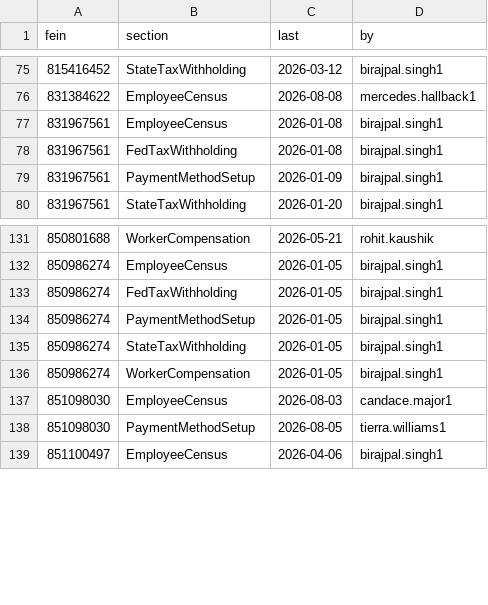
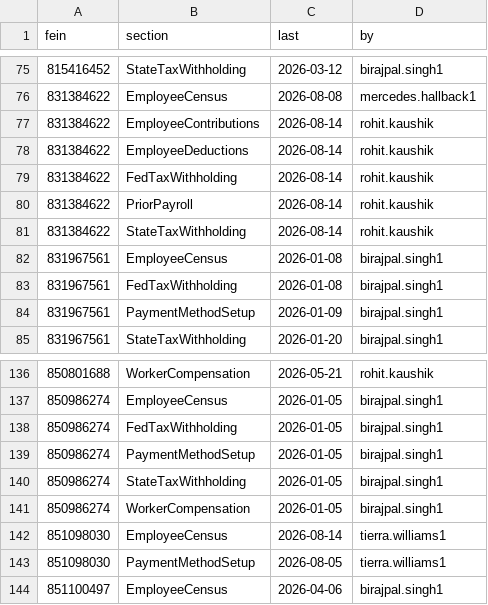
Before and after one commit to shobhit73/Data_Tracker, a TSV file: data/matrix_raw.tsv, drawn as a sheet; only a part is shown, gaps mark what is left out.

Commit message:
Commit the working scripts and data left over from earlier sessions
Everything from today's session was committed as it went; this is the
backlog that had accumulated in the working tree before it.

- scripts/: the one-off inspect_*, update_stave_*, seed and sync helpers
  that produced the current historical + audit state, plus
  update_audit_from_mail (the daily mail sync) and load_api_activity.
  These were being re-derived from memory each session because they were
  never committed.
- data/: refreshed matrix export, and the JSON dumps taken before rows
  were removed from historical_scope and the E-Verify report status -
  those deletes are only reversible while these files exist.
- data/open_items_backup_2026-08-18.json: the ten standing observations
  removed today.
- site/_hist_block.txt: extracted markup fragment kept alongside the view
  it came from.

Checked before committing, since this repository is public: no email,
phone, SSN-pattern or name/DOB data in any of the added files. The FEINs
in data/matrix_raw.tsv were already tracked, so this adds no new
exposure, and data/shruti_dsp_implementation.csv stays gitignored.

```diff
--- a/data/matrix_raw.tsv
+++ b/data/matrix_raw.tsv
@@ -76,2 +76,7 @@ fein	section	last	by
 831384622	EmployeeCensus	2026-08-08	mercedes.hallback1
+831384622	EmployeeContributions	2026-08-14	rohit.kaushik
+831384622	EmployeeDeductions	2026-08-14	rohit.kaushik
+831384622	FedTaxWithholding	2026-08-14	rohit.kaushik
+831384622	PriorPayroll	2026-08-14	rohit.kaushik
+831384622	StateTaxWithholding	2026-08-14	rohit.kaushik
 831967561	EmployeeCensus	2026-01-08	birajpal.singh1
@@ -136,3 +141,3 @@ fein	section	last	by
 850986274	WorkerCompensation	2026-01-05	birajpal.singh1
-851098030	EmployeeCensus	2026-08-03	candace.major1
+851098030	EmployeeCensus	2026-08-14	tierra.williams1
 851098030	PaymentMethodSetup	2026-08-05	tierra.williams1
```
Also changed, not shown: 19 other files.
